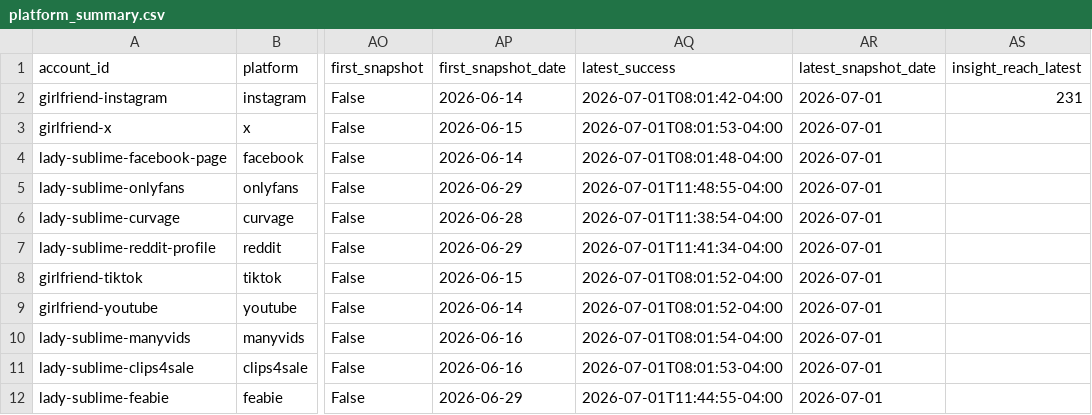
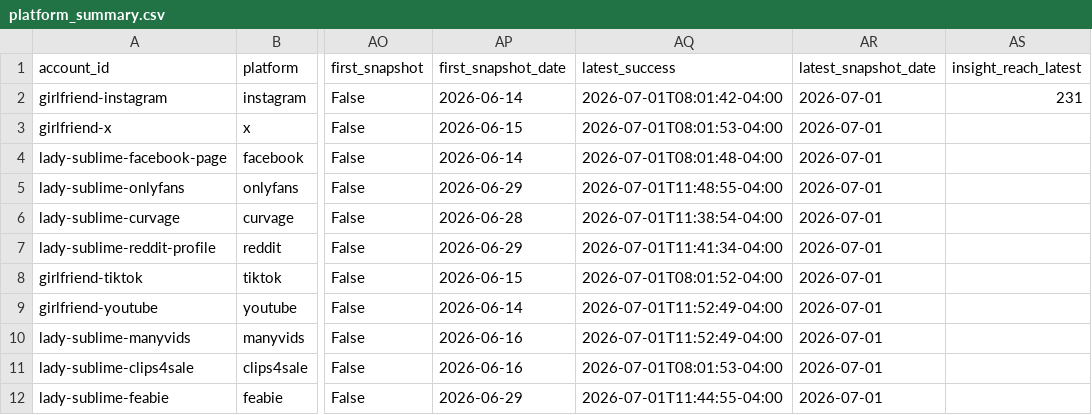
Before and after one commit to Trippaeon3/sublime-social-tracker-site, a CSV file: dashboard/data/platform_summary.csv, drawn as a sheet; only a part is shown, gaps mark what is left out; the diff names each change by its address in the sheet, - before the commit and + after, or states it on an @@ line.

```diff
--- a/dashboard/data/platform_summary.csv
+++ b/dashboard/data/platform_summary.csv
-AQ9 (latest_success): 2026-07-01T08:01:52-04:00
+AQ9 (latest_success): 2026-07-01T11:52:49-04:00
-AQ10 (latest_success): 2026-07-01T08:01:54-04:00
+AQ10 (latest_success): 2026-07-01T11:52:49-04:00
```
Also changed, not shown: dashboard/data/daily_history.csv, dashboard/data/source_freshness.csv, 2 other files.
